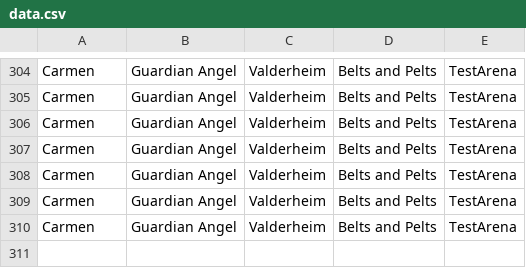
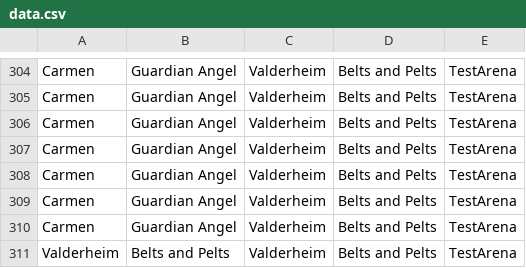
Before and after one commit to MattBrettGames/MagicTheBladdering, a CSV file: FunGame/Assets/Reports/data.csv, drawn as a sheet; only a part is shown, gaps mark what is left out; the diff names each change by its address in the sheet, - before the commit and + after, or states it on an @@ line.

```diff
--- a/FunGame/Assets/Reports/data.csv
+++ b/FunGame/Assets/Reports/data.csv
+row 311: Valderheim | Belts and Pelts | Valderheim | Belts and Pelts | TestArena
```
Also changed, not shown: 2 other files.
